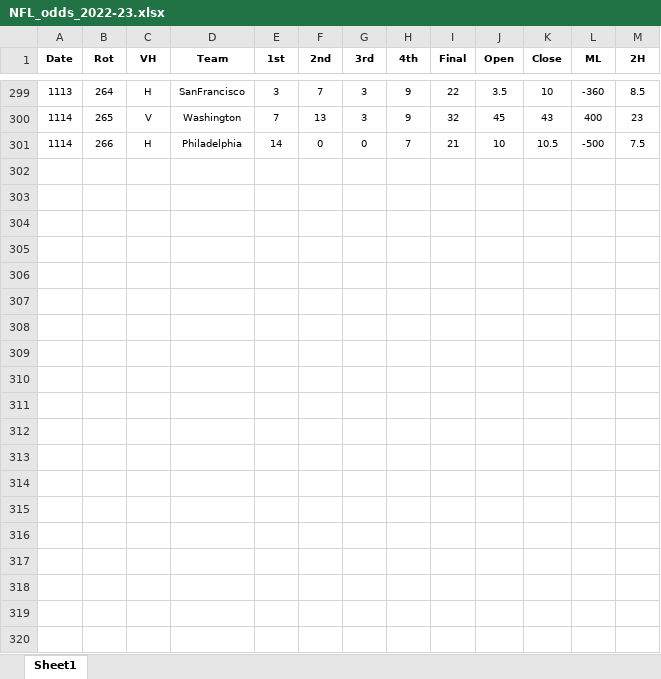
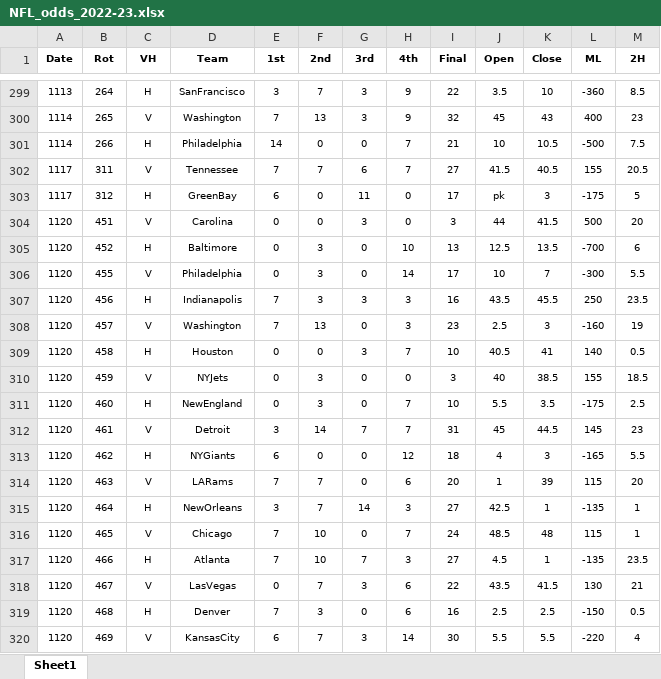
Before and after one commit to DillonKoch/Sports_Betting, an Excel workbook: Data/Odds/NFL/NFL_odds_2022-23.xlsx, sheet Sheet1, drawn as a sheet; only a part is shown, gaps mark what is left out; values as stored, in another font and other column widths than the file's, no borders; the diff covers the shown part only; the diff names each change by its address in the sheet, - before the commit and + after, or states it on an @@ line.

```diff
--- a/Data/Odds/NFL/NFL_odds_2022-23.xlsx (sheet Sheet1)
+++ b/Data/Odds/NFL/NFL_odds_2022-23.xlsx (sheet Sheet1)
+row 302: 1117 | 311 | V | Tennessee | 7 | 7 | 6 | 7 | 27 | 41.5 | 40.5 | 155 | 20.5
+row 303: 1117 | 312 | H | GreenBay | 6 | 0 | 11 | 0 | 17 | pk | 3 | -175 | 5
+row 304: 1120 | 451 | V | Carolina | 0 | 0 | 3 | 0 | 3 | 44 | 41.5 | 500 | 20
+row 305: 1120 | 452 | H | Baltimore | 0 | 3 | 0 | 10 | 13 | 12.5 | 13.5 | -700 | 6
+row 306: 1120 | 455 | V | Philadelphia | 0 | 3 | 0 | 14 | 17 | 10 | 7 | -300 | 5.5
+row 307: 1120 | 456 | H | Indianapolis | 7 | 3 | 3 | 3 | 16 | 43.5 | 45.5 | 250 | 23.5
+row 308: 1120 | 457 | V | Washington | 7 | 13 | 0 | 3 | 23 | 2.5 | 3 | -160 | 19
+row 309: 1120 | 458 | H | Houston | 0 | 0 | 3 | 7 | 10 | 40.5 | 41 | 140 | 0.5
+row 310: 1120 | 459 | V | NYJets | 0 | 3 | 0 | 0 | 3 | 40 | 38.5 | 155 | 18.5
+row 311: 1120 | 460 | H | NewEngland | 0 | 3 | 0 | 7 | 10 | 5.5 | 3.5 | -175 | 2.5
+row 312: 1120 | 461 | V | Detroit | 3 | 14 | 7 | 7 | 31 | 45 | 44.5 | 145 | 23
+row 313: 1120 | 462 | H | NYGiants | 6 | 0 | 0 | 12 | 18 | 4 | 3 | -165 | 5.5
+row 314: 1120 | 463 | V | LARams | 7 | 7 | 0 | 6 | 20 | 1 | 39 | 115 | 20
+row 315: 1120 | 464 | H | NewOrleans | 3 | 7 | 14 | 3 | 27 | 42.5 | 1 | -135 | 1
+row 316: 1120 | 465 | V | Chicago | 7 | 10 | 0 | 7 | 24 | 48.5 | 48 | 115 | 1
+row 317: 1120 | 466 | H | Atlanta | 7 | 10 | 7 | 3 | 27 | 4.5 | 1 | -135 | 23.5
+row 318: 1120 | 467 | V | LasVegas | 0 | 7 | 3 | 6 | 22 | 43.5 | 41.5 | 130 | 21
+row 319: 1120 | 468 | H | Denver | 7 | 3 | 0 | 6 | 16 | 2.5 | 2.5 | -150 | 0.5
+row 320: 1120 | 469 | V | KansasCity | 6 | 7 | 3 | 14 | 30 | 5.5 | 5.5 | -220 | 4
```
Also changed, not shown: 7 added rows elsewhere in this sheet, Data/Odds/NBA/NBA_odds_2022-23.xlsx, Data/Odds/NCAAB/ncaa_basketball_2022-23.xlsx, 21 other files.
